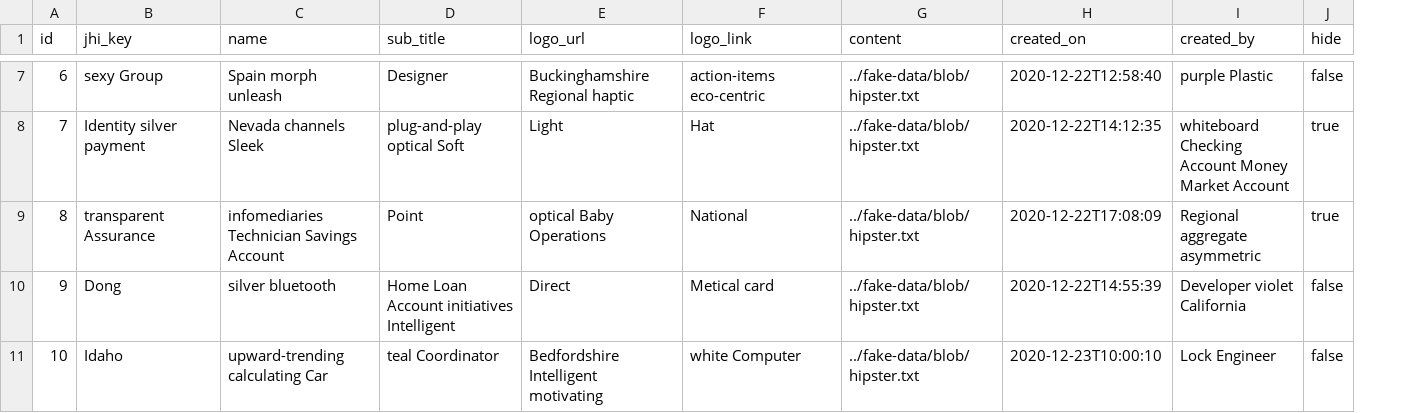
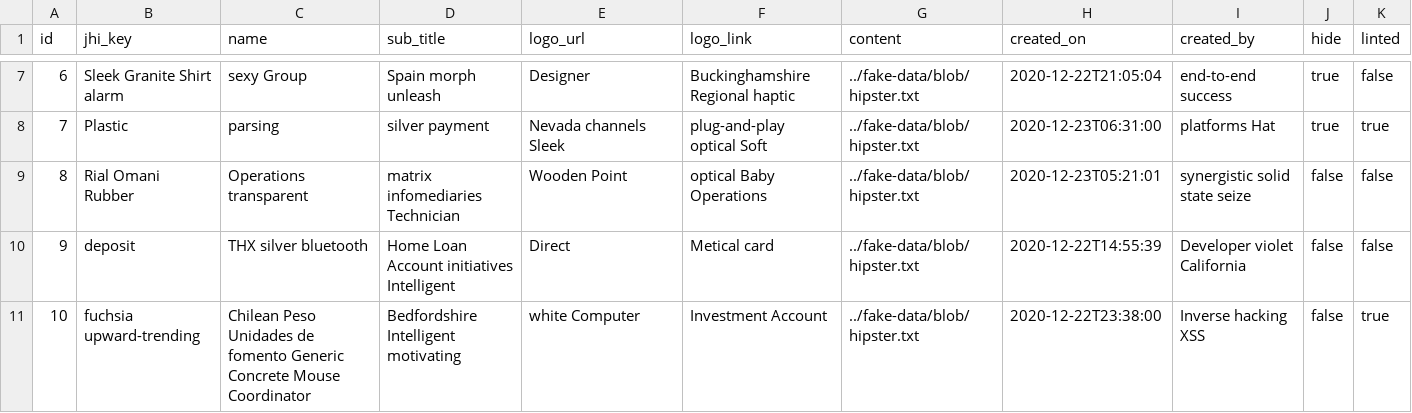
Before and after one commit to Backbase/boat-bay, a CSV file: boat-bay-server/src/main/resources/config/liquibase/fake-data/portal.csv, drawn as a sheet; only a part is shown, gaps mark what is left out; the diff covers the shown part only; the diff names each change by its address in the sheet, - before the commit and + after, or states it on an @@ line.

```diff
--- a/boat-bay-server/src/main/resources/config/liquibase/fake-data/portal.csv
+++ b/boat-bay-server/src/main/resources/config/liquibase/fake-data/portal.csv
+column K (linted), rows 7-11: false | true | false | false | true
-B7 (jhi_key): sexy Group
+B7 (jhi_key): Sleek Granite Shirt alarm
-C7 (name): Spain morph unleash
+C7 (name): sexy Group
-D7 (sub_title): Designer
+D7 (sub_title): Spain morph unleash
-E7 (logo_url): Buckinghamshire Regional haptic
+E7 (logo_url): Designer
-F7 (logo_link): action-items eco-centric
+F7 (logo_link): Buckinghamshire Regional haptic
-H7 (created_on): 2020-12-22T12:58:40
+H7 (created_on): 2020-12-22T21:05:04
-I7 (created_by): purple Plastic
+I7 (created_by): end-to-end success
-J7 (hide): false
+J7 (hide): true
-B8 (jhi_key): Identity silver payment
+B8 (jhi_key): Plastic
-C8 (name): Nevada channels Sleek
+C8 (name): parsing
-D8 (sub_title): plug-and-play optical Soft
+D8 (sub_title): silver payment
-E8 (logo_url): Light
+E8 (logo_url): Nevada channels Sleek
-F8 (logo_link): Hat
+F8 (logo_link): plug-and-play optical Soft
-H8 (created_on): 2020-12-22T14:12:35
+H8 (created_on): 2020-12-23T06:31:00
-I8 (created_by): whiteboard Checking Account Money Market Account
+I8 (created_by): platforms Hat
-B9 (jhi_key): transparent Assurance
+B9 (jhi_key): Rial Omani Rubber
-C9 (name): infomediaries Technician Savings Account
+C9 (name): Operations transparent
-D9 (sub_title): Point
+D9 (sub_title): matrix infomediaries Technician
-E9 (logo_url): optical Baby Operations
+E9 (logo_url): Wooden Point
-F9 (logo_link): National
+F9 (logo_link): optical Baby Operations
-H9 (created_on): 2020-12-22T17:08:09
+H9 (created_on): 2020-12-23T05:21:01
-I9 (created_by): Regional aggregate asymmetric
+I9 (created_by): synergistic solid state seize
-J9 (hide): true
+J9 (hide): false
-B10 (jhi_key): Dong
+B10 (jhi_key): deposit
-C10 (name): silver bluetooth
+C10 (name): THX silver bluetooth
-B11 (jhi_key): Idaho
+B11 (jhi_key): fuchsia upward-trending
-C11 (name): upward-trending calculating Car
+C11 (name): Chilean Peso Unidades de fomento Generic Concrete Mouse Coordinator
-D11 (sub_title): teal Coordinator
+D11 (sub_title): Bedfordshire Intelligent motivating
-E11 (logo_url): Bedfordshire Intelligent motivating
+E11 (logo_url): white Computer
-F11 (logo_link): white Computer
+F11 (logo_link): Investment Account
-H11 (created_on): 2020-12-23T10:00:10
+H11 (created_on): 2020-12-22T23:38:00
-I11 (created_by): Lock Engineer
+I11 (created_by): Inverse hacking XSS
```
Also changed, not shown: 31 edited cells elsewhere in this file, boat-bay-server/src/main/resources/config/liquibase/fake-data/tag.csv, 56 other files.
